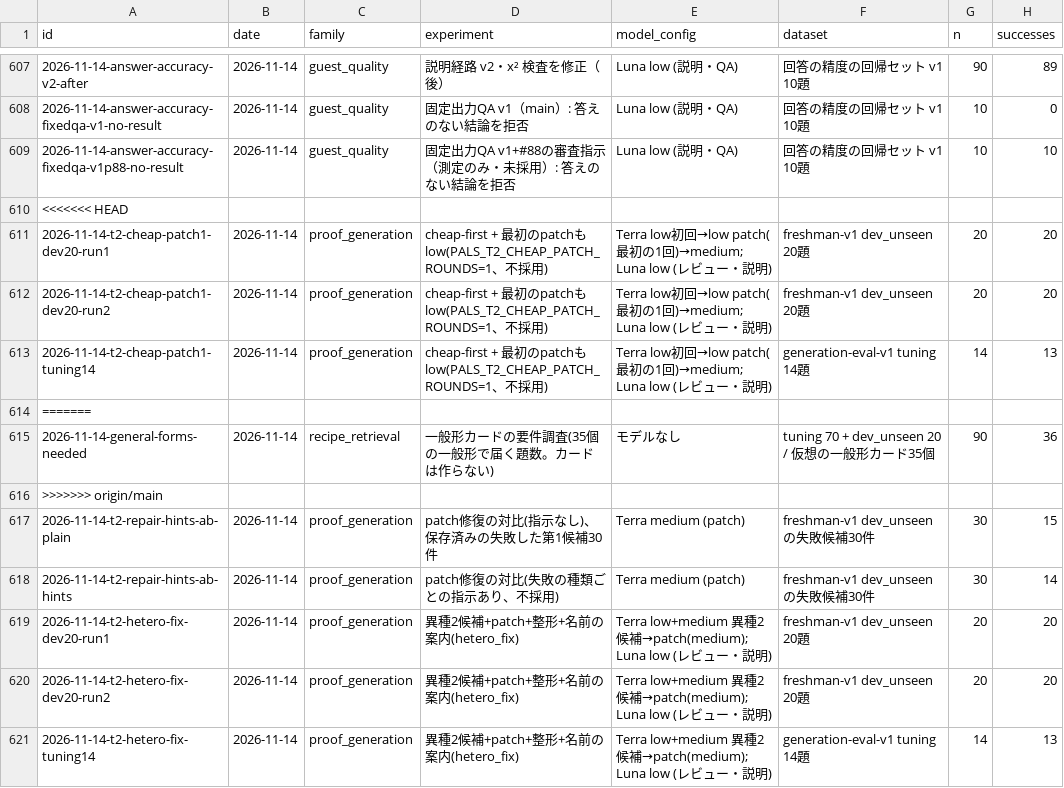
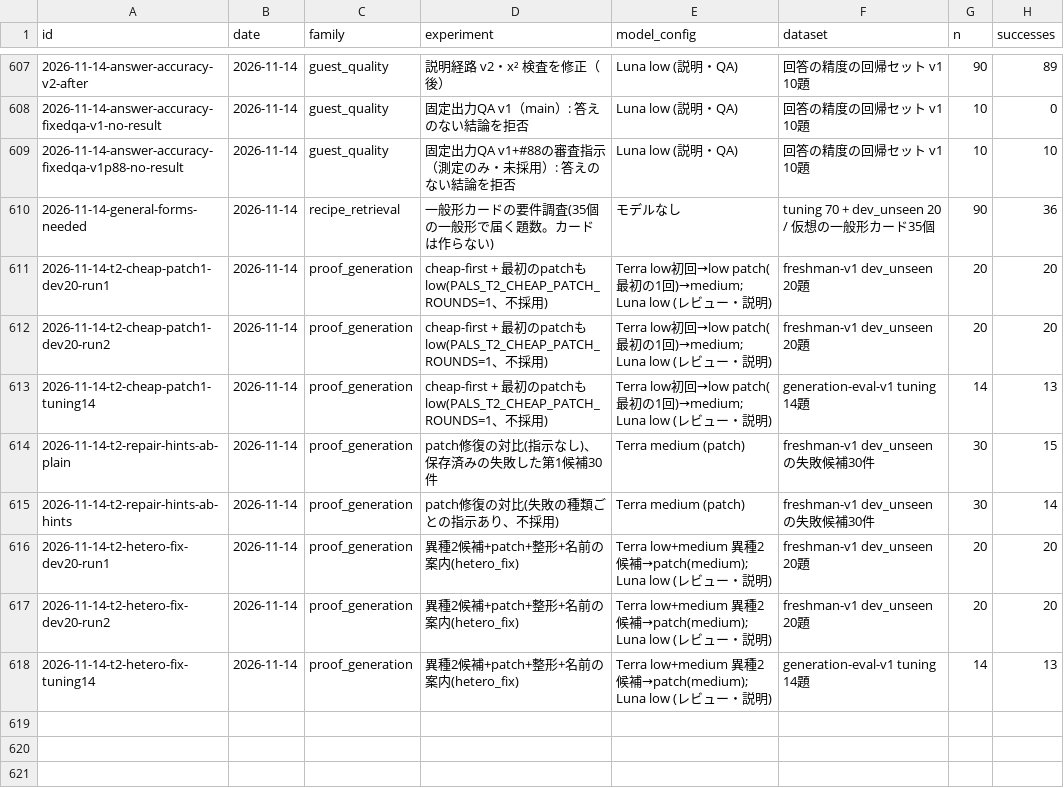
Before and after one commit to AtsushiHosaka/pals, a CSV file: docs/quality-ledger/ledger.csv, drawn as a sheet; only a part is shown, gaps mark what is left out; removed rows and columns are numbered as before the commit, all else as after; rows hold the shown columns only; the diff names each change by its address in the sheet, - before the commit and + after, or states it on an @@ line.

```diff
--- a/docs/quality-ledger/ledger.csv
+++ b/docs/quality-ledger/ledger.csv
-row 610: <<<<<<< HEAD
@@ row 615 moved to row 610: 2026-11-14-general-forms-needed @@
-row 614: =======
-row 616: >>>>>>> origin/main
```
Also changed, not shown: 7 other files.
